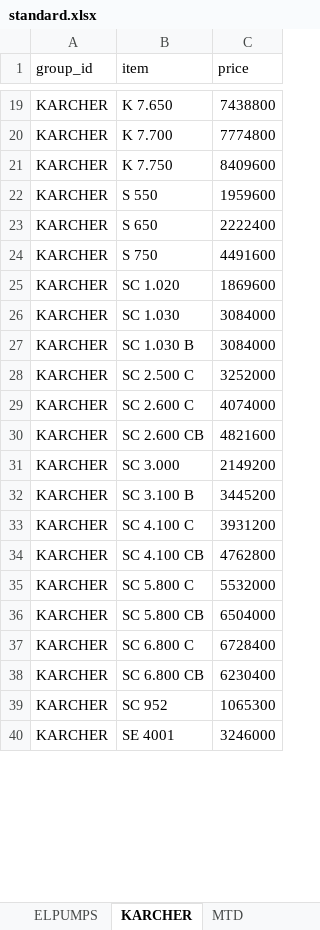
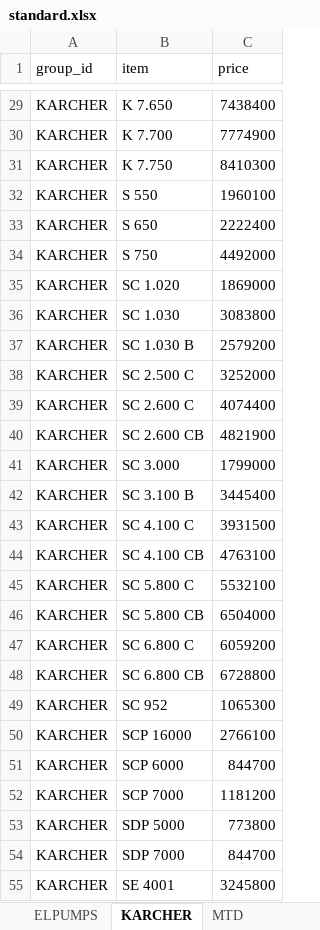
Before and after one commit to k2m30/distributor, an Excel workbook: export/_sites/standard.xlsx, sheet KARCHER, drawn as a sheet; only a part is shown, gaps mark what is left out; values as stored, in another font and other column widths than the file's, no borders; addresses are those after the commit; the diff covers the shown part only; the diff names each change by its address in the sheet, - before the commit and + after, or states it on an @@ line.

```diff
--- a/export/_sites/standard.xlsx (sheet KARCHER)
+++ b/export/_sites/standard.xlsx (sheet KARCHER)
-C29 (price): 7438800
+C29 (price): 7438400
-C30 (price): 7774800
+C30 (price): 7774900
-C31 (price): 8409600
+C31 (price): 8410300
-C32 (price): 1959600
+C32 (price): 1960100
-C34 (price): 4491600
+C34 (price): 4492000
-C35 (price): 1869600
+C35 (price): 1869000
-C36 (price): 3084000
+C36 (price): 3083800
-C37 (price): 3084000
+C37 (price): 2579200
-C39 (price): 4074000
+C39 (price): 4074400
-C40 (price): 4821600
+C40 (price): 4821900
-C41 (price): 2149200
+C41 (price): 1799000
-C42 (price): 3445200
+C42 (price): 3445400
-C43 (price): 3931200
+C43 (price): 3931500
-C44 (price): 4762800
+C44 (price): 4763100
-C45 (price): 5532000
+C45 (price): 5532100
-C47 (price): 6728400
+C47 (price): 6059200
-C48 (price): 6230400
+C48 (price): 6728800
+row 50: KARCHER | SCP 16000 | 2766100
+row 51: KARCHER | SCP 6000 | 844700
+row 52: KARCHER | SCP 7000 | 1181200
+row 53: KARCHER | SDP 5000 | 773800
+row 54: KARCHER | SDP 7000 | 844700
-C55 (price): 3246000
+C55 (price): 3245800
```
Also changed, not shown: 17 added rows, 1 removed row and 29 edited cells elsewhere in this sheet, sheet MTD, sheet ELPUMPS, export/_sites/all_sites.xlsx, 12 other files.
